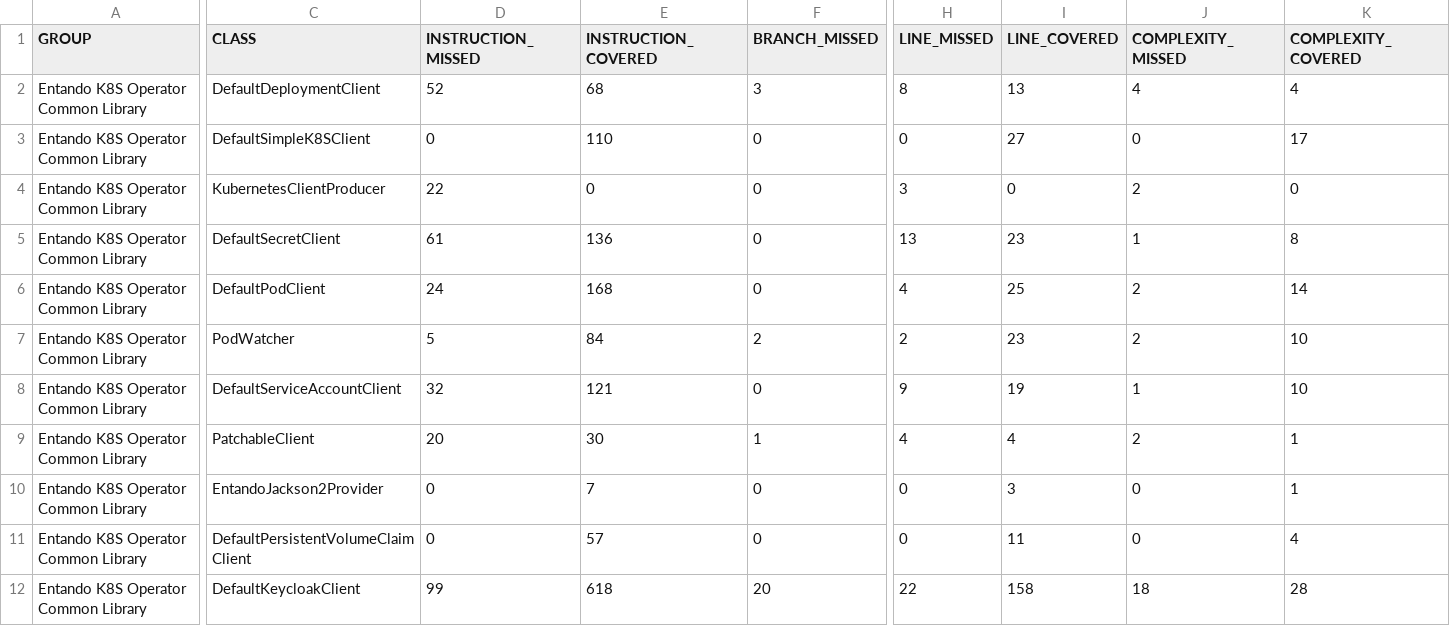
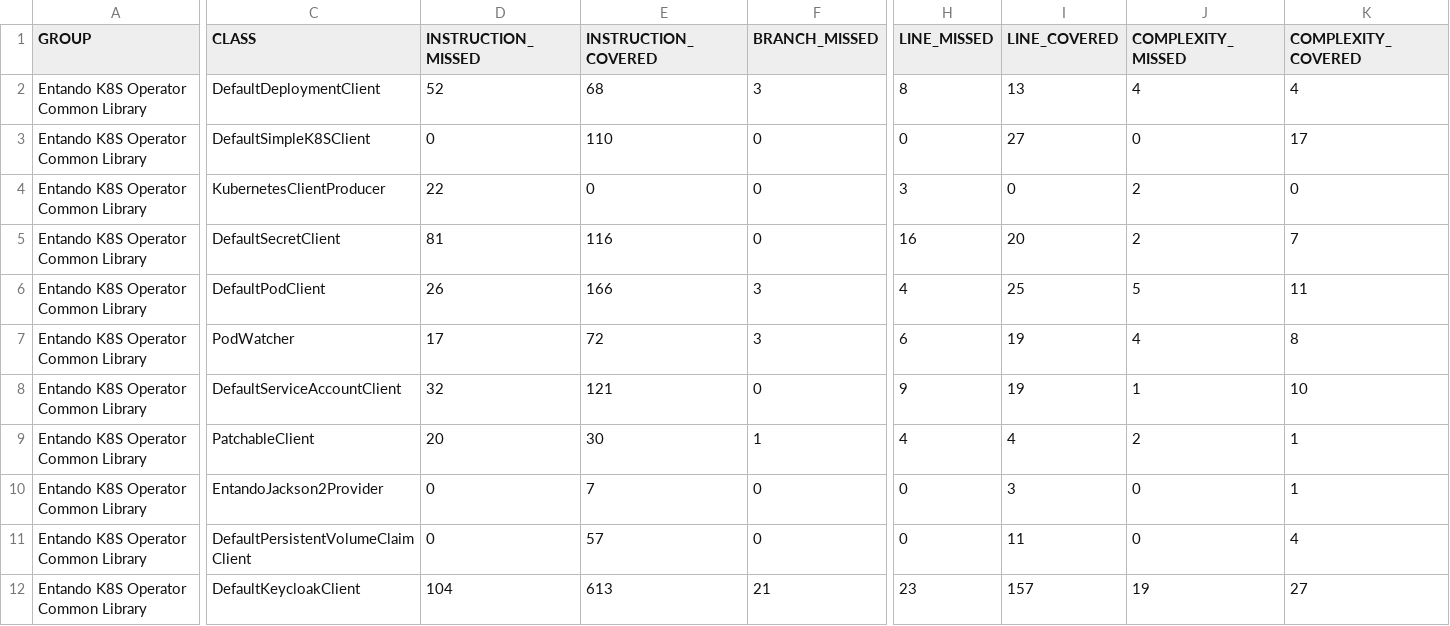
Before and after one commit to entando-k8s/devops-results-2021-01-29, a CSV file: entando-k8s-operator-common/PR-53/jacoco/jacoco.csv, drawn as a sheet; only a part is shown, gaps mark what is left out; the diff covers the shown part only; the diff names each change by its address in the sheet, - before the commit and + after, or states it on an @@ line.

Commit message:
Publishing files for path entando-k8s-operator-common/PR-53

```diff
--- a/entando-k8s-operator-common/PR-53/jacoco/jacoco.csv
+++ b/entando-k8s-operator-common/PR-53/jacoco/jacoco.csv
-D5 (INSTRUCTION_MISSED): 61
+D5 (INSTRUCTION_MISSED): 81
-E5 (INSTRUCTION_COVERED): 136
+E5 (INSTRUCTION_COVERED): 116
-H5 (LINE_MISSED): 13
+H5 (LINE_MISSED): 16
-I5 (LINE_COVERED): 23
+I5 (LINE_COVERED): 20
-J5 (COMPLEXITY_MISSED): 1
+J5 (COMPLEXITY_MISSED): 2
-K5 (COMPLEXITY_COVERED): 8
+K5 (COMPLEXITY_COVERED): 7
-D6 (INSTRUCTION_MISSED): 24
+D6 (INSTRUCTION_MISSED): 26
-E6 (INSTRUCTION_COVERED): 168
+E6 (INSTRUCTION_COVERED): 166
-F6 (BRANCH_MISSED): 0
+F6 (BRANCH_MISSED): 3
-J6 (COMPLEXITY_MISSED): 2
+J6 (COMPLEXITY_MISSED): 5
-K6 (COMPLEXITY_COVERED): 14
+K6 (COMPLEXITY_COVERED): 11
-D7 (INSTRUCTION_MISSED): 5
+D7 (INSTRUCTION_MISSED): 17
-E7 (INSTRUCTION_COVERED): 84
+E7 (INSTRUCTION_COVERED): 72
-F7 (BRANCH_MISSED): 2
+F7 (BRANCH_MISSED): 3
-H7 (LINE_MISSED): 2
+H7 (LINE_MISSED): 6
-I7 (LINE_COVERED): 23
+I7 (LINE_COVERED): 19
-J7 (COMPLEXITY_MISSED): 2
+J7 (COMPLEXITY_MISSED): 4
-K7 (COMPLEXITY_COVERED): 10
+K7 (COMPLEXITY_COVERED): 8
-D12 (INSTRUCTION_MISSED): 99
+D12 (INSTRUCTION_MISSED): 104
-E12 (INSTRUCTION_COVERED): 618
+E12 (INSTRUCTION_COVERED): 613
-F12 (BRANCH_MISSED): 20
+F12 (BRANCH_MISSED): 21
-H12 (LINE_MISSED): 22
+H12 (LINE_MISSED): 23
-I12 (LINE_COVERED): 158
+I12 (LINE_COVERED): 157
-J12 (COMPLEXITY_MISSED): 18
+J12 (COMPLEXITY_MISSED): 19
-K12 (COMPLEXITY_COVERED): 28
+K12 (COMPLEXITY_COVERED): 27
```
Also changed, not shown: 64 edited cells elsewhere in this file, 58 other files.
